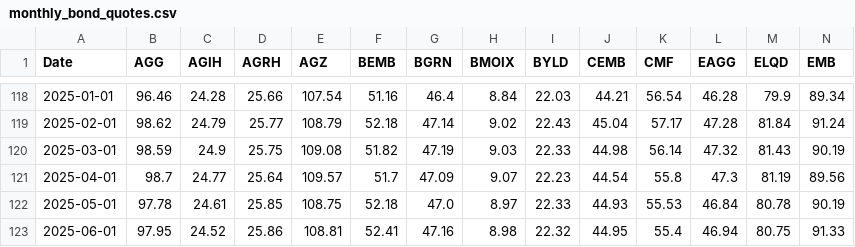
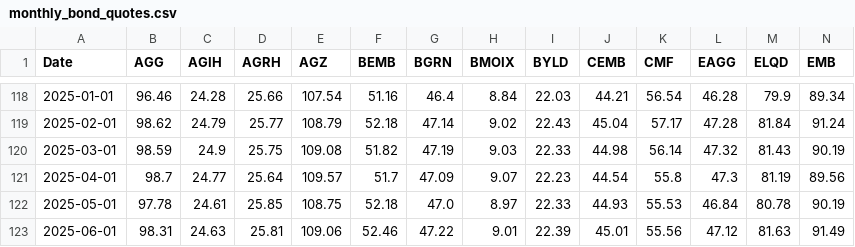
Before and after one commit to renan-peres/mfin-portfolio-management, a CSV file: data/datasets/monthly_bond_quotes.csv, drawn as a sheet; only a part is shown, gaps mark what is left out; the diff covers the shown part only; the diff names each change by its address in the sheet, - before the commit and + after, or states it on an @@ line.

```diff
--- a/data/datasets/monthly_bond_quotes.csv
+++ b/data/datasets/monthly_bond_quotes.csv
-B123 (AGG): 97.95
+B123 (AGG): 98.31
-C123 (AGIH): 24.52
+C123 (AGIH): 24.63
-D123 (AGRH): 25.86
+D123 (AGRH): 25.81
-E123 (AGZ): 108.81
+E123 (AGZ): 109.06
-F123 (BEMB): 52.41
+F123 (BEMB): 52.46
-G123 (BGRN): 47.16
+G123 (BGRN): 47.22
-H123 (BMOIX): 8.98
+H123 (BMOIX): 9.01
-I123 (BYLD): 22.32
+I123 (BYLD): 22.39
-J123 (CEMB): 44.95
+J123 (CEMB): 45.01
-K123 (CMF): 55.4
+K123 (CMF): 55.56
-L123 (EAGG): 46.94
+L123 (EAGG): 47.12
-M123 (ELQD): 80.75
+M123 (ELQD): 81.63
-N123 (EMB): 91.33
+N123 (EMB): 91.49
```
Also changed, not shown: 82 edited cells elsewhere in this file, data/datasets/daily_treasury_rates.csv, data/datasets/fundamentals_blackrock_bonds.csv, 10 other files.
